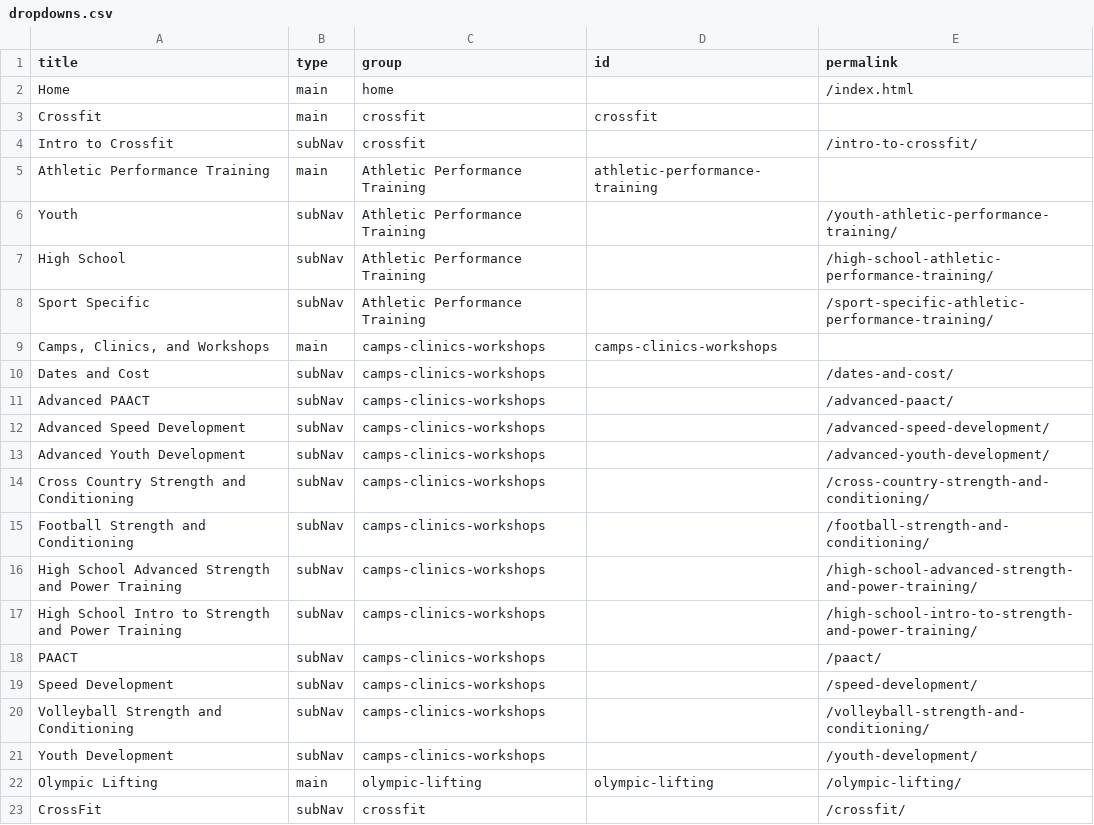
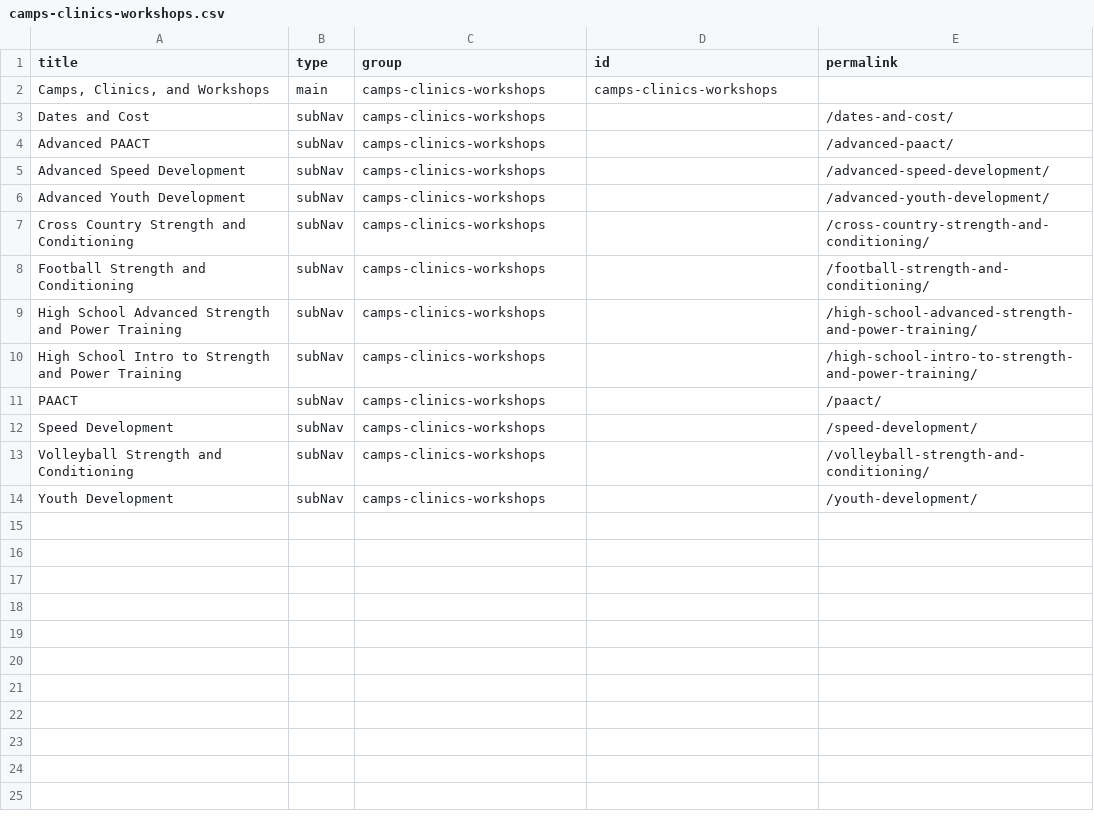
Before and after one commit to djdurban/crossfit_madtown, a CSV file: _data/camps-clinics-workshops.csv (was _data/dropdowns.csv), drawn as a sheet; the diff names each change by its address in the sheet, - before the commit and + after, or states it on an @@ line.

```diff
--- a/_data/dropdowns.csv
+++ b/_data/camps-clinics-workshops.csv
-row 2: Home | main | home |  | /index.html
-row 3: Crossfit | main | crossfit | crossfit
-row 4: Intro to Crossfit | subNav | crossfit |  | /intro-to-crossfit/
-row 5: Athletic Performance Training | main | Athletic Performance Training | athletic-performance-training
-row 6: Youth | subNav | Athletic Performance Training |  | /youth-athletic-performance-training/
-row 7: High School | subNav | Athletic Performance Training |  | /high-school-athletic-performance-training/
-row 8: Sport Specific | subNav | Athletic Performance Training |  | /sport-specific-athletic-performance-training/
-row 22: Olympic Lifting | main | olympic-lifting | olympic-lifting | /olympic-lifting/
-row 23: CrossFit | subNav | crossfit |  | /crossfit/
```
Also changed, not shown: 5 other files.
